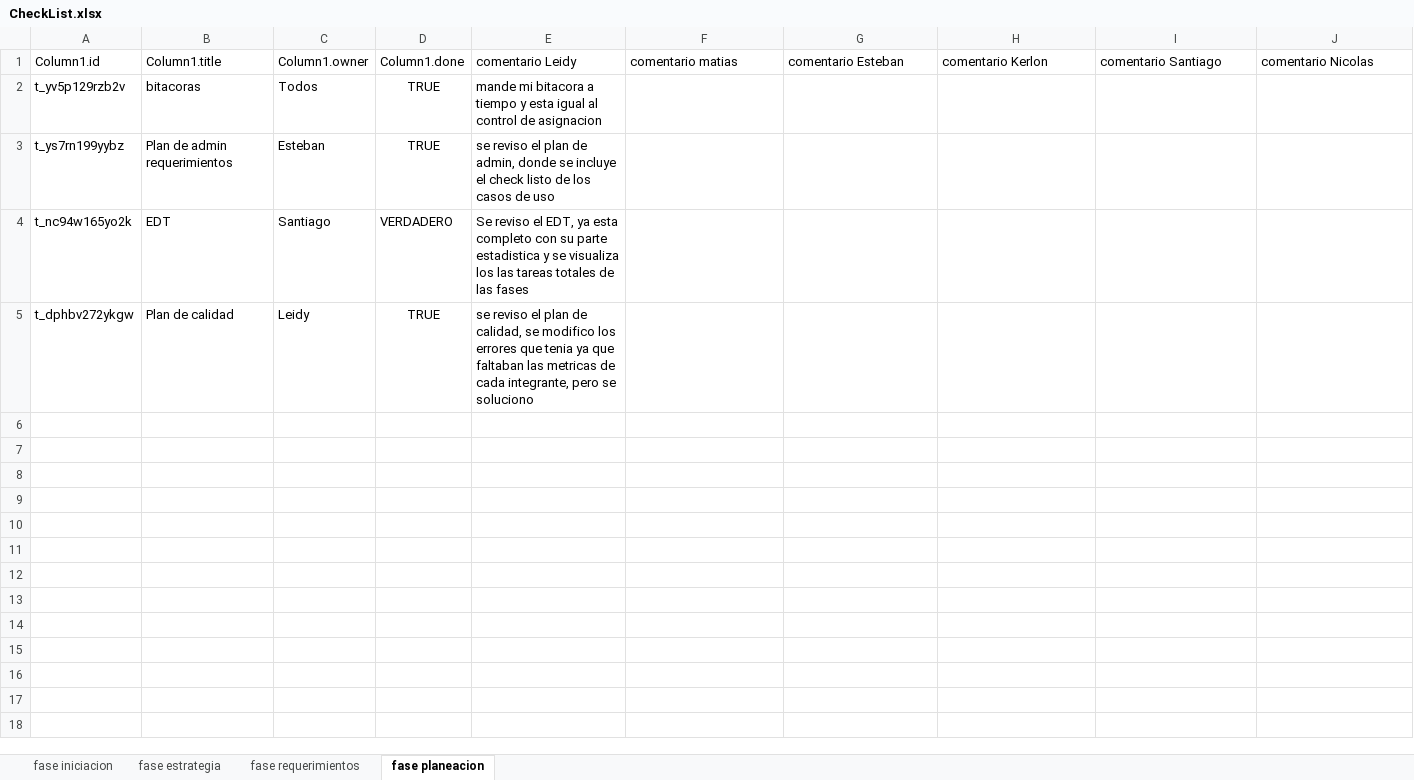
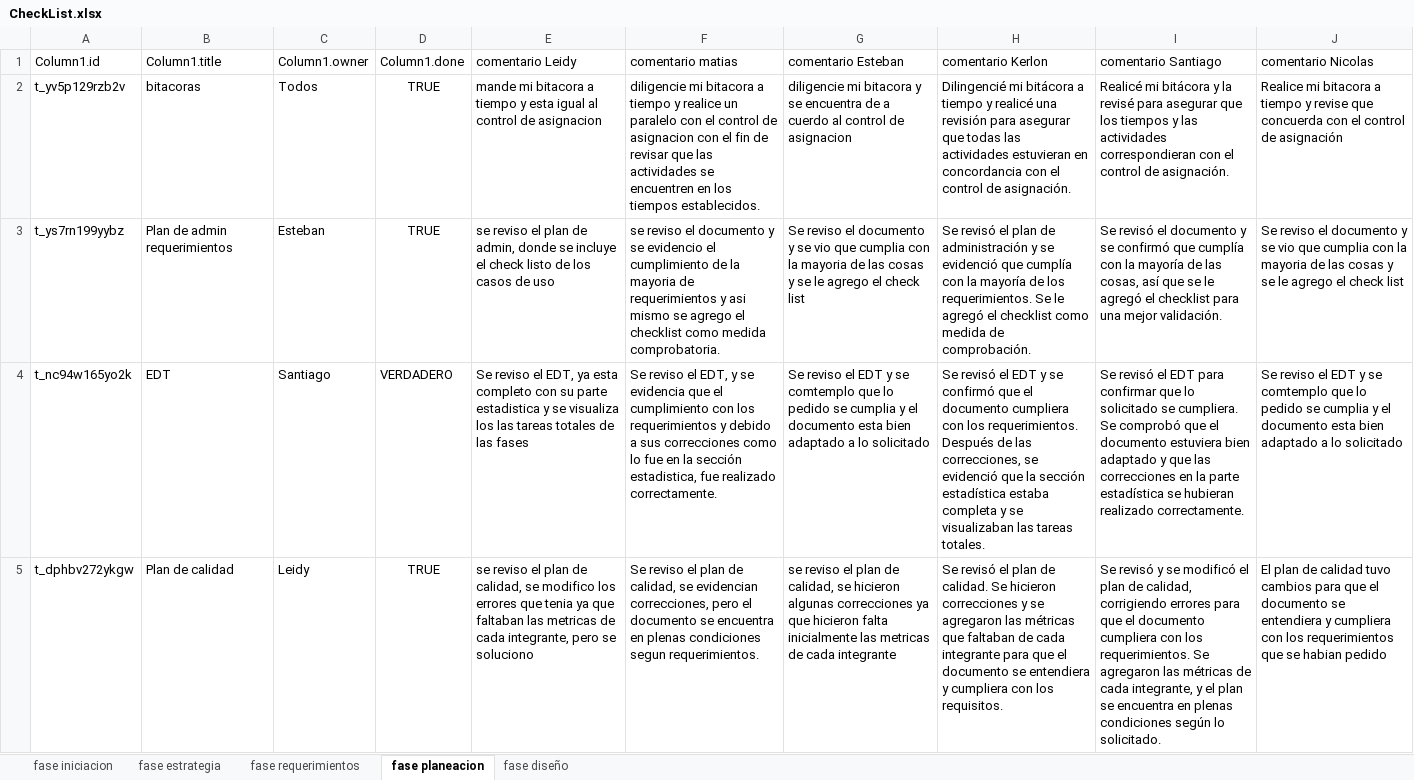
Before and after one commit to Leidygbeta1/Print-Null-, an Excel workbook: docs/importantes/CheckList.xlsx, sheet fase planeacion, drawn as a sheet; values as stored, in another font and other column widths than the file's, no borders; charts and pictures and table styles not drawn; the diff names each change by its address in the sheet, - before the commit and + after, or states it on an @@ line.

```diff
--- a/docs/importantes/CheckList.xlsx (sheet fase planeacion)
+++ b/docs/importantes/CheckList.xlsx (sheet fase planeacion)
+sheet tab: fase diseño
-F2 (comentario matias): (empty)
+F2 (comentario matias): diligencie mi bitacora a tiempo y realice un paralelo con el control de asignacion con el fin de revisar que las actividades se encuentren en los tiempos establecidos.
-G2 (comentario Esteban): (empty)
+G2 (comentario Esteban): diligencie mi bitacora y se encuentra de a cuerdo al control de asignacion
-H2 (comentario Kerlon): (empty)
+H2 (comentario Kerlon): Dilingencié mi bitácora a tiempo y realicé una revisión para asegurar que todas las actividades estuvieran en concordancia con el control de asignación.
-I2 (comentario Santiago): (empty)
+I2 (comentario Santiago): Realicé mi bitácora y la revisé para asegurar que los tiempos y las actividades correspondieran con el control de asignación.
-J2 (comentario Nicolas): (empty)
+J2 (comentario Nicolas): Realice mi bitacora a tiempo y revise que concuerda con el control de asignación
-F3 (comentario matias): (empty)
+F3 (comentario matias): se reviso el documento y se evidencio el cumplimiento de la mayoria de requerimientos y asi mismo se agrego el checklist como medida comprobatoria.
-G3 (comentario Esteban): (empty)
+G3 (comentario Esteban): Se reviso el documento y se vio que cumplia con la mayoria de las cosas y se le agrego el check list
-H3 (comentario Kerlon): (empty)
+H3 (comentario Kerlon): Se revisó el plan de administración y se evidenció que cumplía con la mayoría de los requerimientos. Se le agregó el checklist como medida de comprobación.
-I3 (comentario Santiago): (empty)
+I3 (comentario Santiago): Se revisó el documento y se confirmó que cumplía con la mayoría de las cosas, así que se le agregó el checklist para una mejor validación.
-J3 (comentario Nicolas): (empty)
+J3 (comentario Nicolas): Se reviso el documento y se vio que cumplia con la mayoria de las cosas y se le agrego el check list
-F4 (comentario matias): (empty)
+F4 (comentario matias): Se reviso el EDT, y se evidencia que el cumplimiento con los requerimientos y debido a sus correcciones como lo fue en la sección estadistica, fue realizado correctamente.
-G4 (comentario Esteban): (empty)
+G4 (comentario Esteban): Se reviso el EDT y se comtemplo que lo pedido se cumplia y el documento esta bien adaptado a lo solicitado
-H4 (comentario Kerlon): (empty)
+H4 (comentario Kerlon): Se revisó el EDT y se confirmó que el documento cumpliera con los requerimientos. Después de las correcciones, se evidenció que la sección estadística estaba completa y se visualizaban las tareas totales.
-I4 (comentario Santiago): (empty)
+I4 (comentario Santiago): Se revisó el EDT para confirmar que lo solicitado se cumpliera. Se comprobó que el documento estuviera bien adaptado y que las correcciones en la parte estadística se hubieran realizado correctamente.
-J4 (comentario Nicolas): (empty)
+J4 (comentario Nicolas): Se reviso el EDT y se comtemplo que lo pedido se cumplia y el documento esta bien adaptado a lo solicitado
-F5 (comentario matias): (empty)
+F5 (comentario matias): Se reviso el plan de calidad, se evidencian correcciones, pero el documento se encuentra en plenas condiciones segun requerimientos.
-G5 (comentario Esteban): (empty)
+G5 (comentario Esteban): se reviso el plan de calidad, se hicieron algunas correcciones ya que hicieron falta inicialmente las metricas de cada integrante
-H5 (comentario Kerlon): (empty)
+H5 (comentario Kerlon): Se revisó el plan de calidad. Se hicieron correcciones y se agregaron las métricas que faltaban de cada integrante para que el documento se entendiera y cumpliera con los requisitos.
-I5 (comentario Santiago): (empty)
+I5 (comentario Santiago): Se revisó y se modificó el plan de calidad, corrigiendo errores para que el documento cumpliera con los requerimientos. Se agregaron las métricas de cada integrante, y el plan se encuentra en plenas condiciones según lo solicitado.
-J5 (comentario Nicolas): (empty)
+J5 (comentario Nicolas): El plan de calidad tuvo cambios para que el documento se entendiera y cumpliera con los requerimientos que se habian pedido
```
Also changed, not shown: sheet fase requerimientos, charts or pictures, docs/importantes/Acta de reunion ciclo 1.xlsx, 33 other files.
